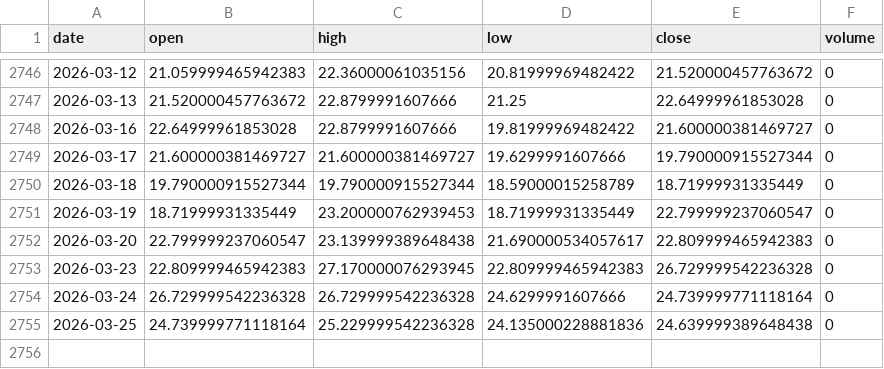
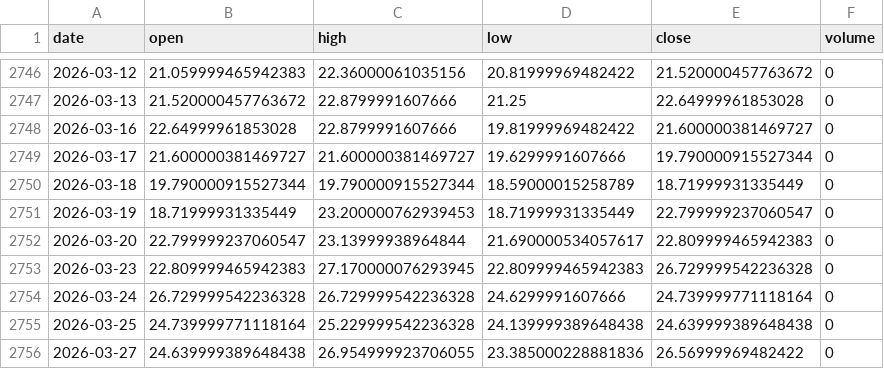
Before and after one commit to pravindev666/David-V666, a CSV file: data/vix_daily.csv, drawn as a sheet; only a part is shown, gaps mark what is left out.

Commit message:
Auto-sync: Market data 2026-03-27 05:27

```diff
--- a/data/vix_daily.csv
+++ b/data/vix_daily.csv
@@ -2751,5 +2751,6 @@ date,open,high,low,close,volume
 2026-03-19,18.71999931335449,23.200000762939453,18.71999931335449,22.799999237060547,0
-2026-03-20,22.799999237060547,23.139999389648438,21.690000534057617,22.809999465942383,0
+2026-03-20,22.799999237060547,23.13999938964844,21.690000534057617,22.809999465942383,0
 2026-03-23,22.809999465942383,27.170000076293945,22.809999465942383,26.729999542236328,0
 2026-03-24,26.729999542236328,26.729999542236328,24.6299991607666,24.739999771118164,0
-2026-03-25,24.739999771118164,25.229999542236328,24.135000228881836,24.639999389648438,0
+2026-03-25,24.739999771118164,25.229999542236328,24.139999389648438,24.639999389648438,0
+2026-03-27,24.639999389648438,26.954999923706055,23.385000228881836,26.56999969482422,0
```
Also changed, not shown: data/bank_nifty_daily.csv, data/nifty_daily.csv, 4 other files.
